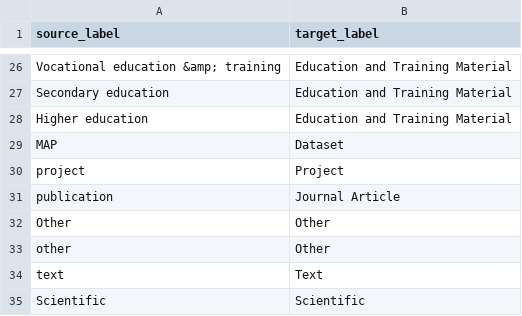
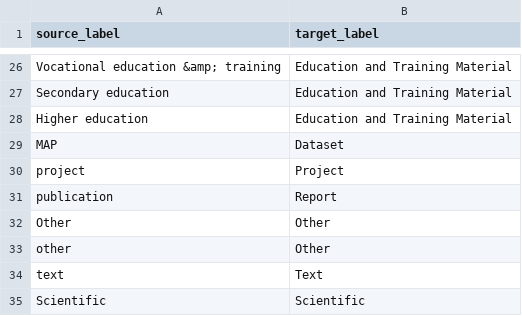
Before and after one commit to soilwise-he/metadata-augmentation, a CSV file: element-matcher/mapping/type.csv, drawn as a sheet; only a part is shown, gaps mark what is left out.

Commit message:
map publication to report #61

```diff
--- a/element-matcher/mapping/type.csv
+++ b/element-matcher/mapping/type.csv
@@ -30,3 +30,3 @@ MAP,Dataset
 project,Project
-publication,Journal Article
+publication,Report
 Other,Other
```
